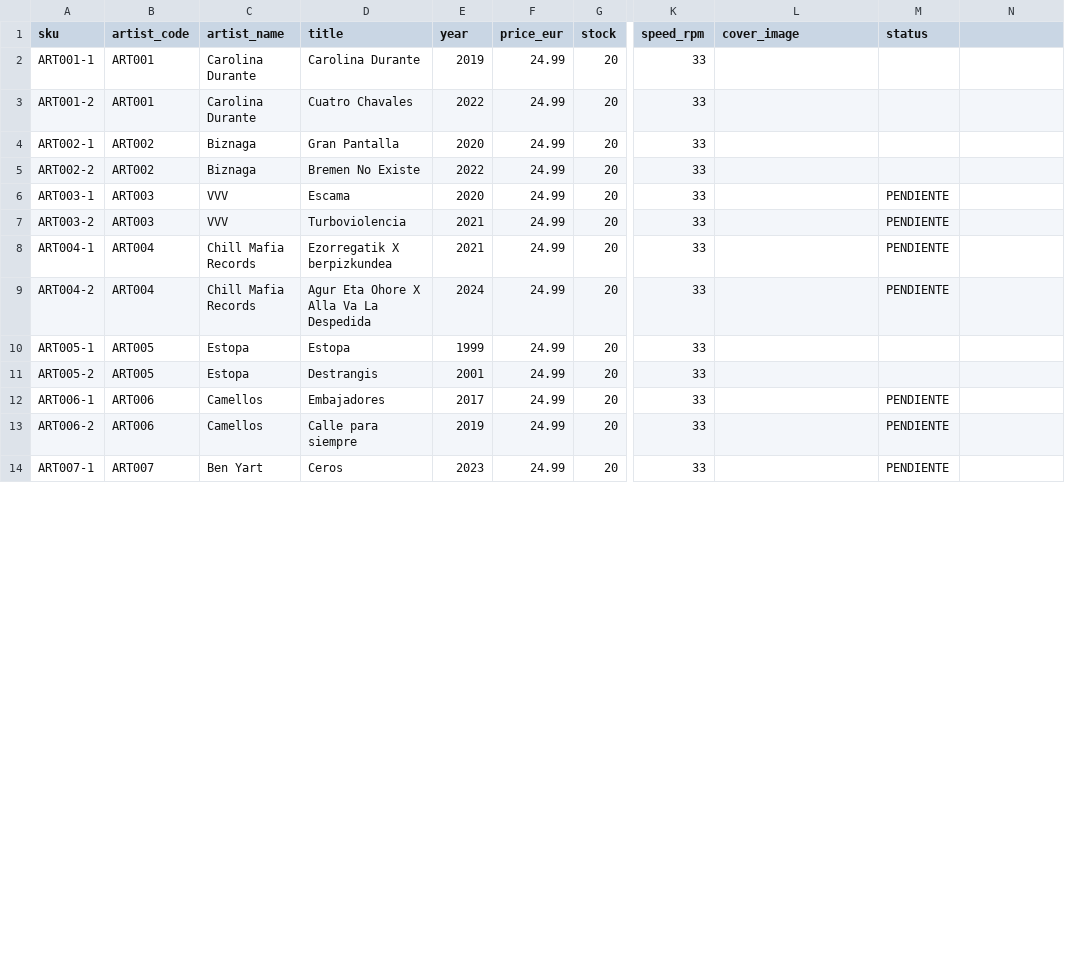
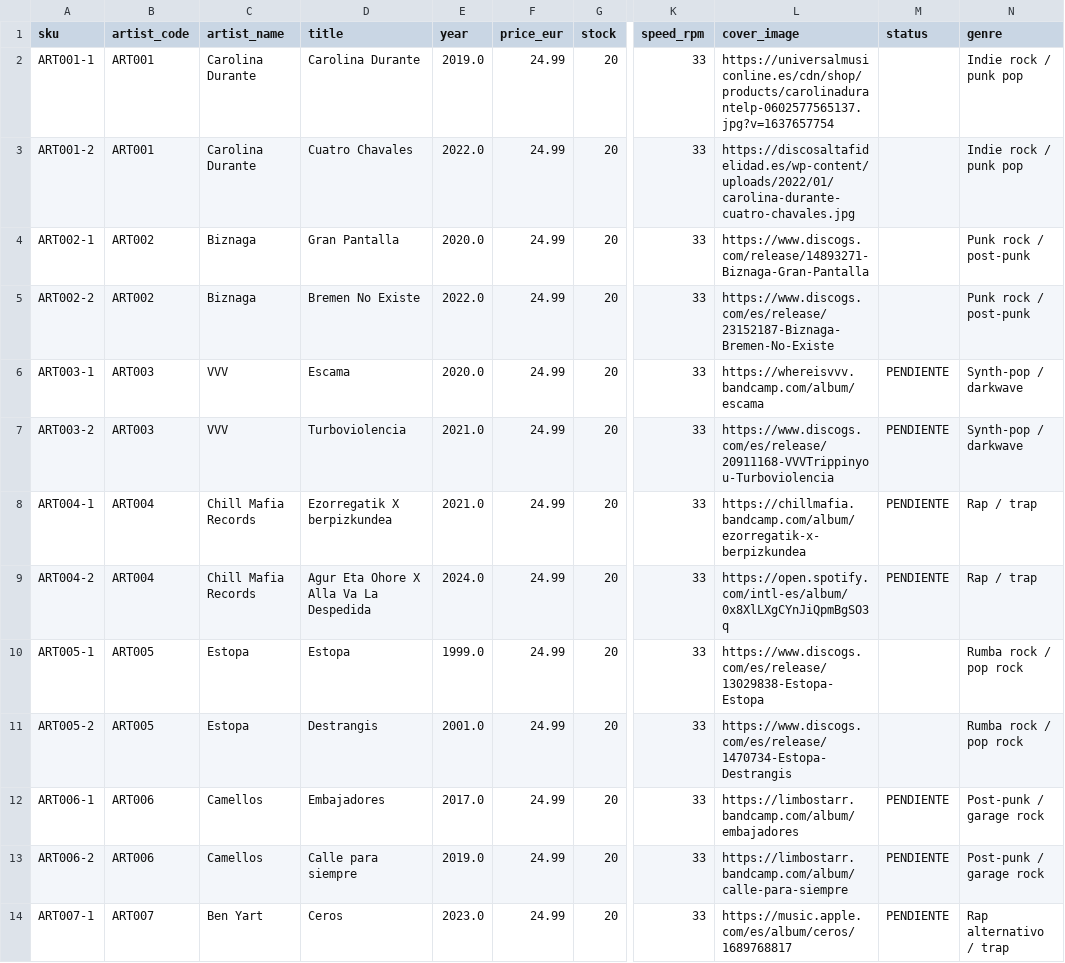
Before and after one commit to IgnacioP46/ProyectoFinal2, a CSV file: backend/data/vinyls.csv, drawn as a sheet; only a part is shown, gaps mark what is left out; the diff covers the shown part only; the diff names each change by its address in the sheet, - before the commit and + after, or states it on an @@ line.

Commit message:
correcio y creacion de todo lo que tiene que ver con vinyls

```diff
--- a/backend/data/vinyls.csv
+++ b/backend/data/vinyls.csv
-N1: (empty)
+N1: genre
-E2 (year): 2019
+E2 (year): 2019.0
-L2 (cover_image): (empty)
+L2 (cover_image): https://universalmusiconline.es/cdn/shop/products/carolinadurantelp-0602577565137.jpg?v=1637657754
-N2:N3 (genre): (empty)
+N2:N3 (genre): Indie rock / punk pop
-E3 (year): 2022
+E3 (year): 2022.0
-L3 (cover_image): (empty)
+L3 (cover_image): https://discosaltafidelidad.es/wp-content/uploads/2022/01/carolina-durante-cuatro-chavales.jpg
-E4 (year): 2020
+E4 (year): 2020.0
-L4 (cover_image): (empty)
+L4 (cover_image): https://www.discogs.com/release/14893271-Biznaga-Gran-Pantalla
-N4:N5 (genre): (empty)
+N4:N5 (genre): Punk rock / post‑punk
-E5 (year): 2022
+E5 (year): 2022.0
-L5 (cover_image): (empty)
+L5 (cover_image): https://www.discogs.com/es/release/23152187-Biznaga-Bremen-No-Existe
-E6 (year): 2020
+E6 (year): 2020.0
-L6 (cover_image): (empty)
+L6 (cover_image): https://whereisvvv.bandcamp.com/album/escama
-N6:N7 (genre): (empty)
+N6:N7 (genre): Synth‑pop / darkwave
-E7:E8 (year): 2021
+E7:E8 (year): 2021.0
-L7 (cover_image): (empty)
+L7 (cover_image): https://www.discogs.com/es/release/20911168-VVVTrippinyou-Turboviolencia
-L8 (cover_image): (empty)
+L8 (cover_image): https://chillmafia.bandcamp.com/album/ezorregatik-x-berpizkundea
-N8:N9 (genre): (empty)
+N8:N9 (genre): Rap / trap
-E9 (year): 2024
+E9 (year): 2024.0
-L9 (cover_image): (empty)
+L9 (cover_image): https://open.spotify.com/intl-es/album/0x8XlLXgCYnJiQpmBgSO3q
-E10 (year): 1999
+E10 (year): 1999.0
-L10 (cover_image): (empty)
+L10 (cover_image): https://www.discogs.com/es/release/13029838-Estopa-Estopa
-N10:N11 (genre): (empty)
+N10:N11 (genre): Rumba rock / pop rock
-E11 (year): 2001
+E11 (year): 2001.0
-L11 (cover_image): (empty)
+L11 (cover_image): https://www.discogs.com/es/release/1470734-Estopa-Destrangis
-E12 (year): 2017
+E12 (year): 2017.0
-L12 (cover_image): (empty)
+L12 (cover_image): https://limbostarr.bandcamp.com/album/embajadores
-N12:N13 (genre): (empty)
+N12:N13 (genre): Post‑punk / garage rock
-E13 (year): 2019
+E13 (year): 2019.0
-L13 (cover_image): (empty)
+L13 (cover_image): https://limbostarr.bandcamp.com/album/calle-para-siempre
-E14 (year): 2023
+E14 (year): 2023.0
-L14 (cover_image): (empty)
+L14 (cover_image): https://music.apple.com/es/album/ceros/1689768817
-N14 (genre): (empty)
+N14 (genre): Rap alternativo / trap
```
Also changed, not shown: 119 edited cells elsewhere in this file, 15 other files.
